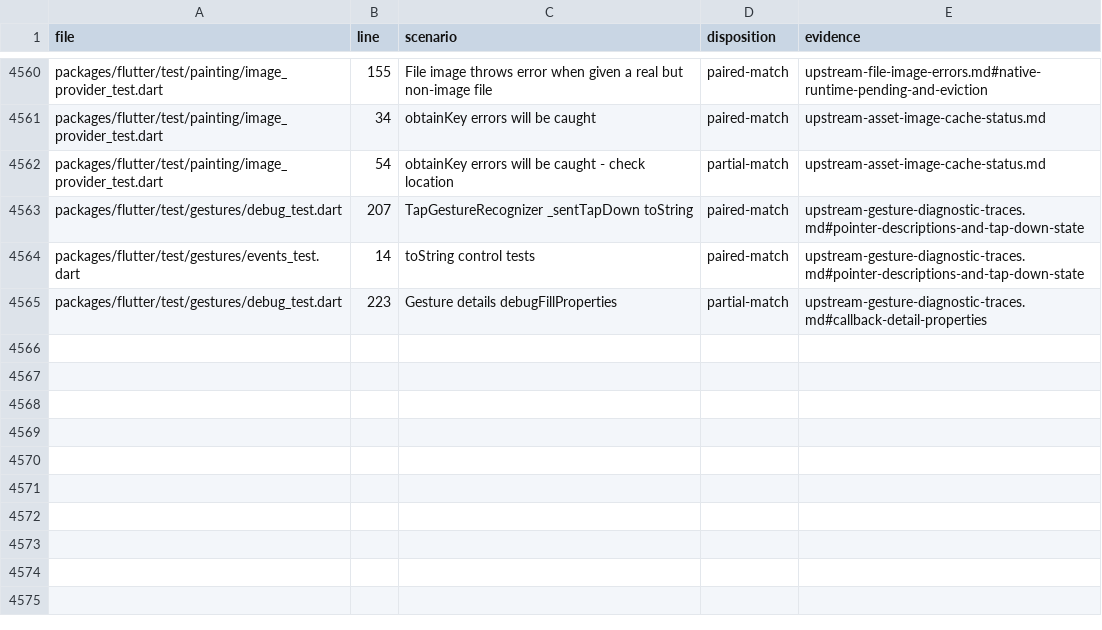
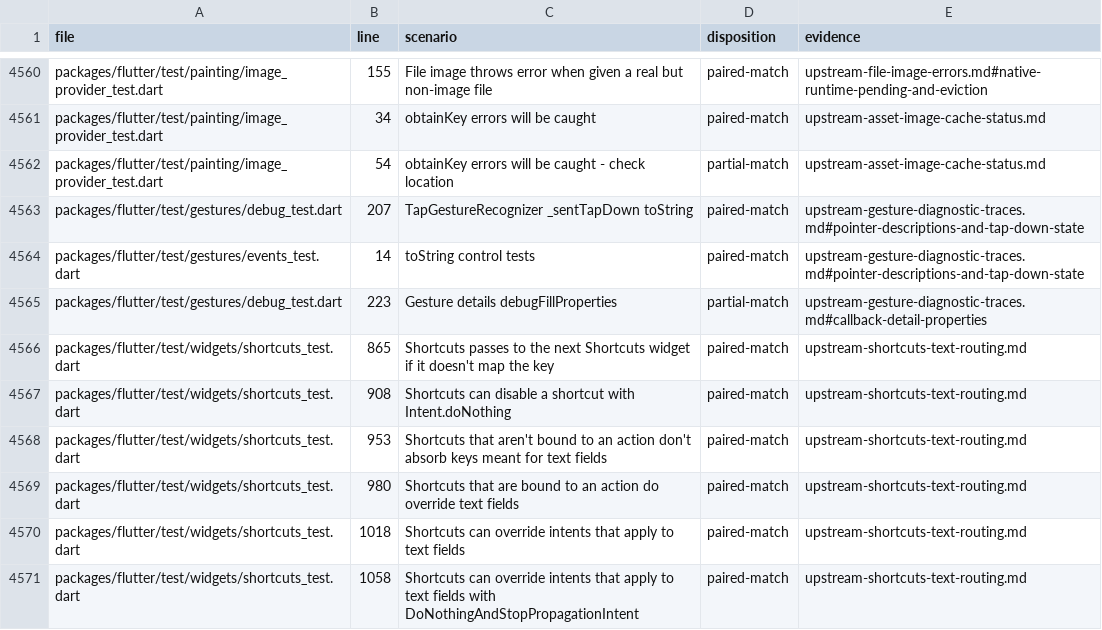
Before and after one commit to FabortLabs/incular, a TSV file: audits/flutter-3.50.0-parity/upstream-dispositions.tsv, drawn as a sheet; only a part is shown, gaps mark what is left out.

Commit message:
Route stock no-op shortcuts through focused editor and host policies

```diff
--- a/audits/flutter-3.50.0-parity/upstream-dispositions.tsv
+++ b/audits/flutter-3.50.0-parity/upstream-dispositions.tsv
@@ -4565 +4565,7 @@ packages/flutter/test/gestures/events_test.dart	14	toString control tests	paired
 packages/flutter/test/gestures/debug_test.dart	223	Gesture details debugFillProperties	partial-match	upstream-gesture-diagnostic-traces.md#callback-detail-properties
+packages/flutter/test/widgets/shortcuts_test.dart	865	Shortcuts passes to the next Shortcuts widget if it doesn't map the key	paired-match	upstream-shortcuts-text-routing.md
+packages/flutter/test/widgets/shortcuts_test.dart	908	Shortcuts can disable a shortcut with Intent.doNothing	paired-match	upstream-shortcuts-text-routing.md
+packages/flutter/test/widgets/shortcuts_test.dart	953	Shortcuts that aren't bound to an action don't absorb keys meant for text fields	paired-match	upstream-shortcuts-text-routing.md
+packages/flutter/test/widgets/shortcuts_test.dart	980	Shortcuts that are bound to an action do override text fields	paired-match	upstream-shortcuts-text-routing.md
+packages/flutter/test/widgets/shortcuts_test.dart	1018	Shortcuts can override intents that apply to text fields	paired-match	upstream-shortcuts-text-routing.md
+packages/flutter/test/widgets/shortcuts_test.dart	1058	Shortcuts can override intents that apply to text fields with DoNothingAndStopPropagationIntent	paired-match	upstream-shortcuts-text-routing.md
```
Also changed, not shown: 5 other files.
